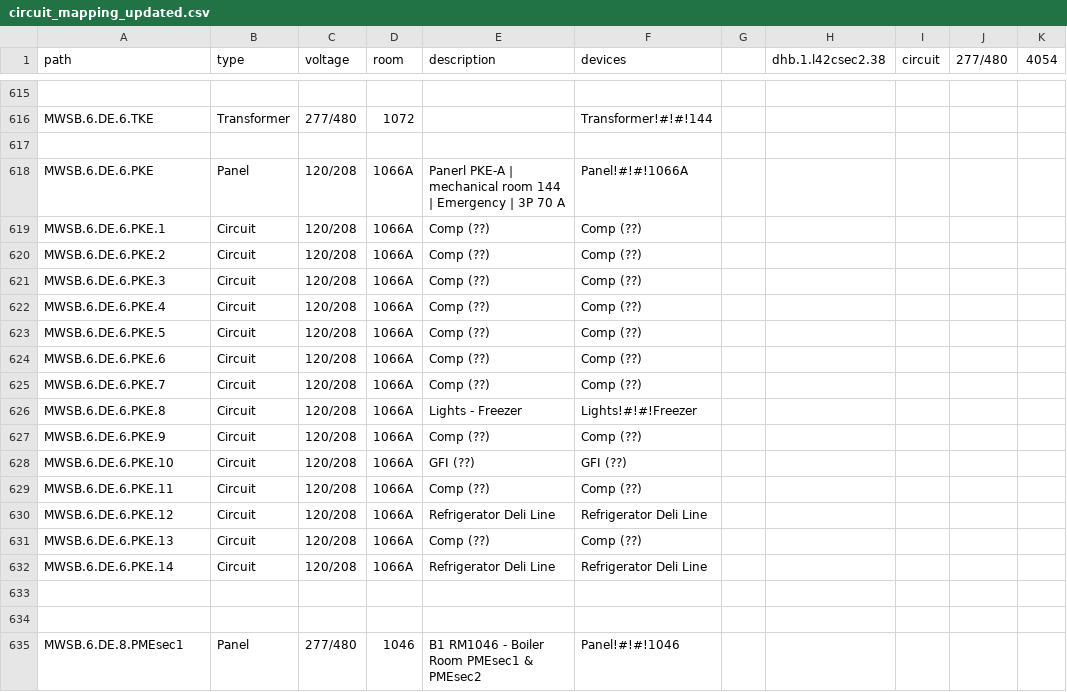
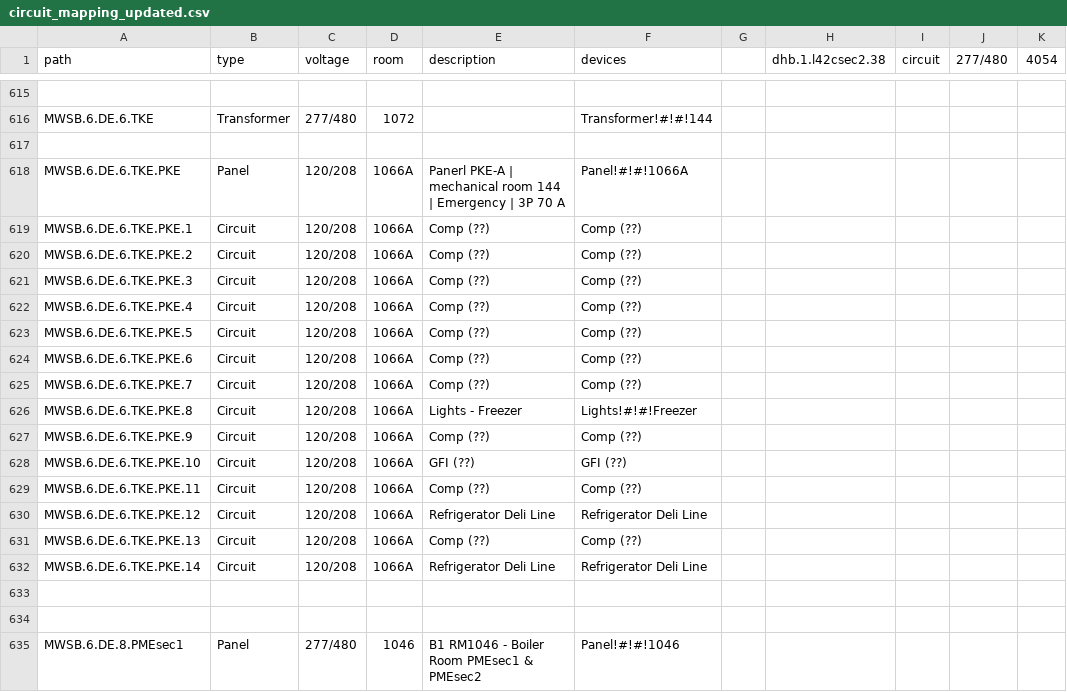
Before and after one commit to EnergizeAndover/energize_andover, a CSV file: circuit_mapping_updated.csv, drawn as a sheet; only a part is shown, gaps mark what is left out; the diff covers the shown part only; the diff names each change by its address in the sheet, - before the commit and + after, or states it on an @@ line.

```diff
--- a/circuit_mapping_updated.csv
+++ b/circuit_mapping_updated.csv
-A618 (path): MWSB.6.DE.6.PKE
+A618 (path): MWSB.6.DE.6.TKE.PKE
-A619 (path): MWSB.6.DE.6.PKE.1
+A619 (path): MWSB.6.DE.6.TKE.PKE.1
-A620 (path): MWSB.6.DE.6.PKE.2
+A620 (path): MWSB.6.DE.6.TKE.PKE.2
-A621 (path): MWSB.6.DE.6.PKE.3
+A621 (path): MWSB.6.DE.6.TKE.PKE.3
-A622 (path): MWSB.6.DE.6.PKE.4
+A622 (path): MWSB.6.DE.6.TKE.PKE.4
-A623 (path): MWSB.6.DE.6.PKE.5
+A623 (path): MWSB.6.DE.6.TKE.PKE.5
-A624 (path): MWSB.6.DE.6.PKE.6
+A624 (path): MWSB.6.DE.6.TKE.PKE.6
-A625 (path): MWSB.6.DE.6.PKE.7
+A625 (path): MWSB.6.DE.6.TKE.PKE.7
-A626 (path): MWSB.6.DE.6.PKE.8
+A626 (path): MWSB.6.DE.6.TKE.PKE.8
-A627 (path): MWSB.6.DE.6.PKE.9
+A627 (path): MWSB.6.DE.6.TKE.PKE.9
-A628 (path): MWSB.6.DE.6.PKE.10
+A628 (path): MWSB.6.DE.6.TKE.PKE.10
-A629 (path): MWSB.6.DE.6.PKE.11
+A629 (path): MWSB.6.DE.6.TKE.PKE.11
-A630 (path): MWSB.6.DE.6.PKE.12
+A630 (path): MWSB.6.DE.6.TKE.PKE.12
-A631 (path): MWSB.6.DE.6.PKE.13
+A631 (path): MWSB.6.DE.6.TKE.PKE.13
-A632 (path): MWSB.6.DE.6.PKE.14
+A632 (path): MWSB.6.DE.6.TKE.PKE.14
```
Also changed, not shown: 43 edited cells elsewhere in this file, 22 other files.
